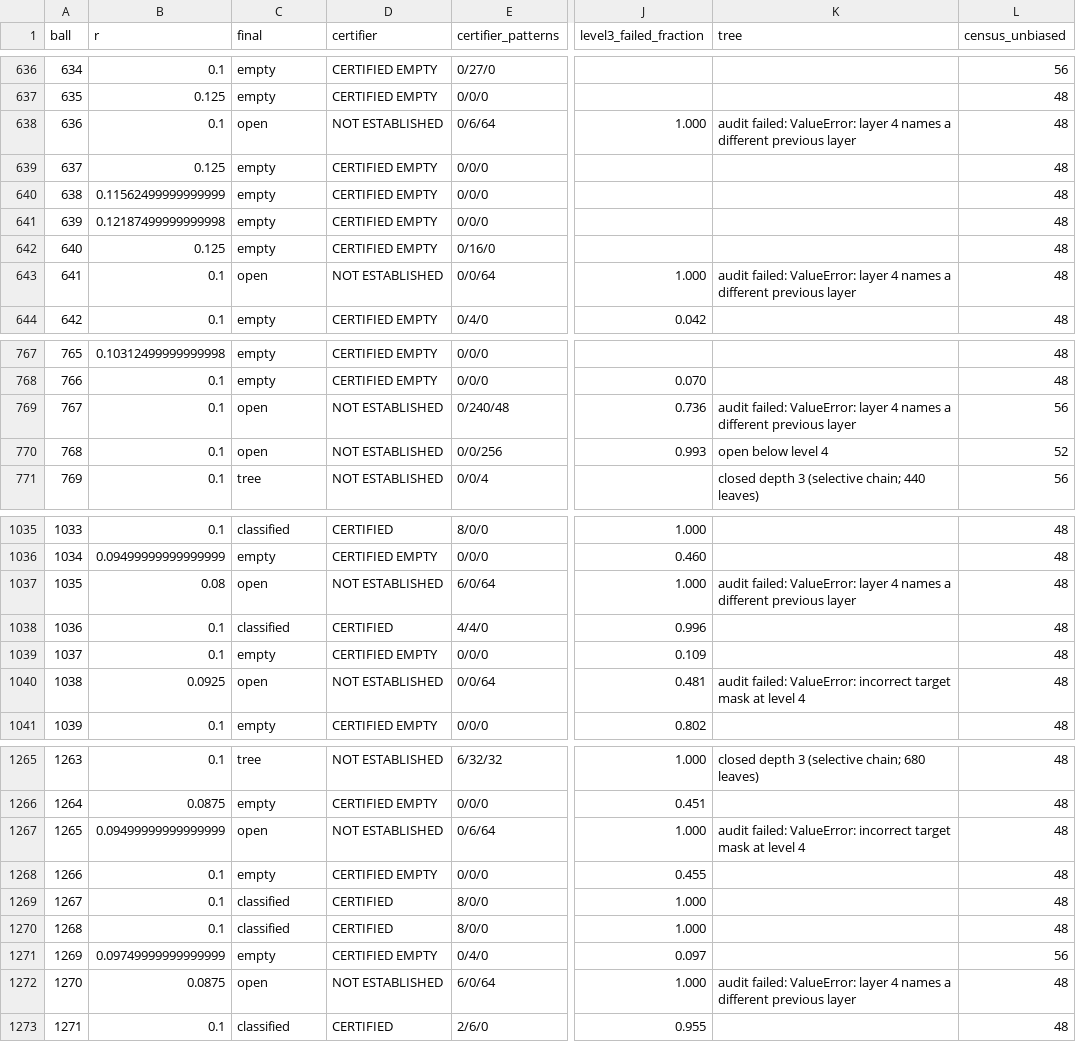
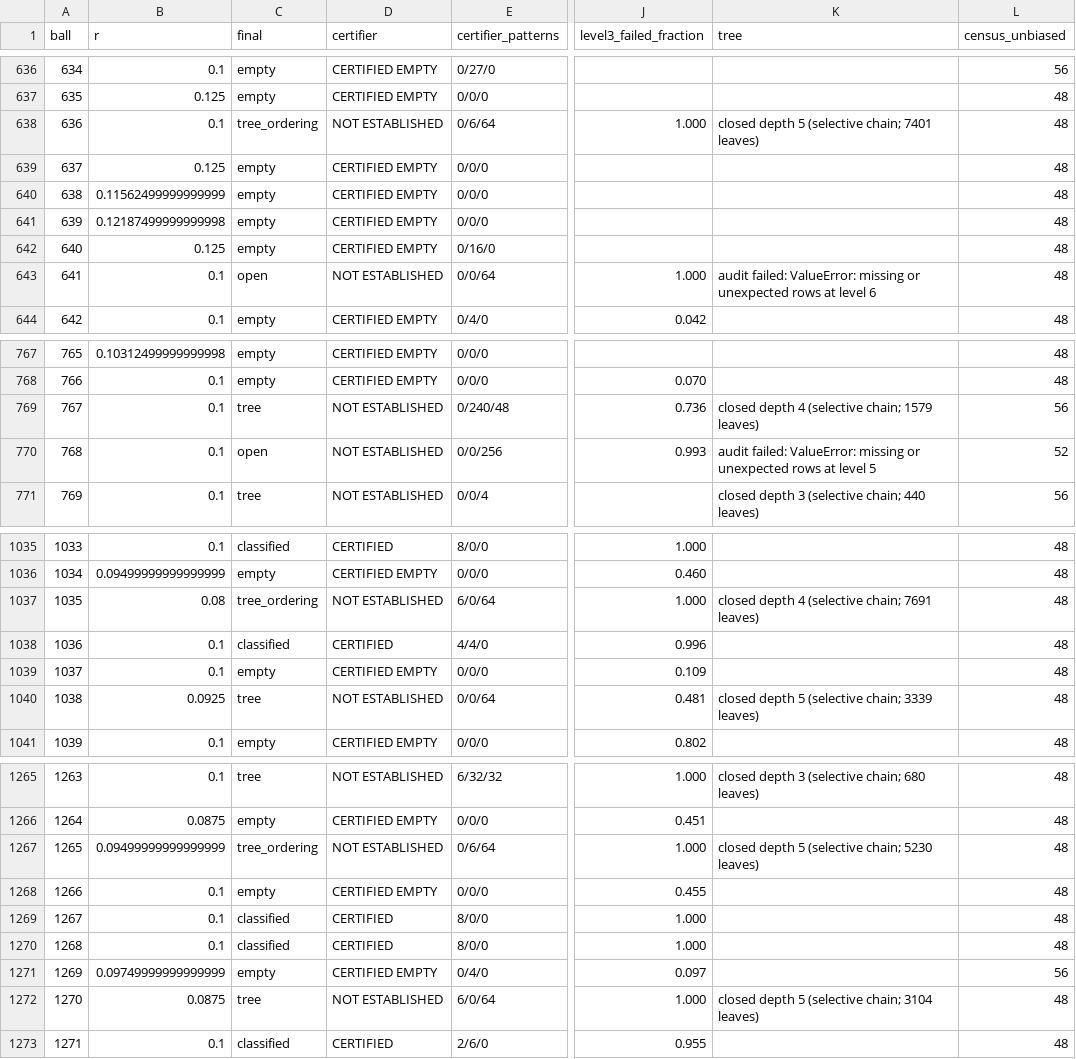
Before and after one commit to JoeyT1994/NoFourMUBS, a TSV file: TripleClassification/results/balls.tsv, drawn as a sheet; only a part is shown, gaps mark what is left out; the diff covers the shown part only; the diff names each change by its address in the sheet, - before the commit and + after, or states it on an @@ line.

```diff
--- a/TripleClassification/results/balls.tsv
+++ b/TripleClassification/results/balls.tsv
-C638 (final): open
+C638 (final): tree_ordering
-K638 (tree): audit failed: ValueError: layer 4 names a different previous layer
+K638 (tree): closed depth 5 (selective chain; 7401 leaves)
-K643 (tree): …failed: ValueError: layer 4 names a different previous layer
+K643 (tree): …failed: ValueError: missing or unexpected rows at level 6
-C769 (final): open
+C769 (final): tree
-K769 (tree): audit failed: ValueError: layer 4 names a different previous layer
+K769 (tree): closed depth 4 (selective chain; 1579 leaves)
-K770 (tree): open below level 4
+K770 (tree): audit failed: ValueError: missing or unexpected rows at level 5
-C1037 (final): open
+C1037 (final): tree_ordering
-K1037 (tree): audit failed: ValueError: layer 4 names a different previous layer
+K1037 (tree): closed depth 4 (selective chain; 7691 leaves)
-C1040 (final): open
+C1040 (final): tree
-K1040 (tree): audit failed: ValueError: incorrect target mask at level 4
+K1040 (tree): closed depth 5 (selective chain; 3339 leaves)
-C1267 (final): open
+C1267 (final): tree_ordering
-K1267 (tree): audit failed: ValueError: incorrect target mask at level 4
+K1267 (tree): closed depth 5 (selective chain; 5230 leaves)
-C1272 (final): open
+C1272 (final): tree
-K1272 (tree): audit failed: ValueError: layer 4 names a different previous layer
+K1272 (tree): closed depth 5 (selective chain; 3104 leaves)
```
Also changed, not shown: 52 edited cells elsewhere in this file, 3 other files.
